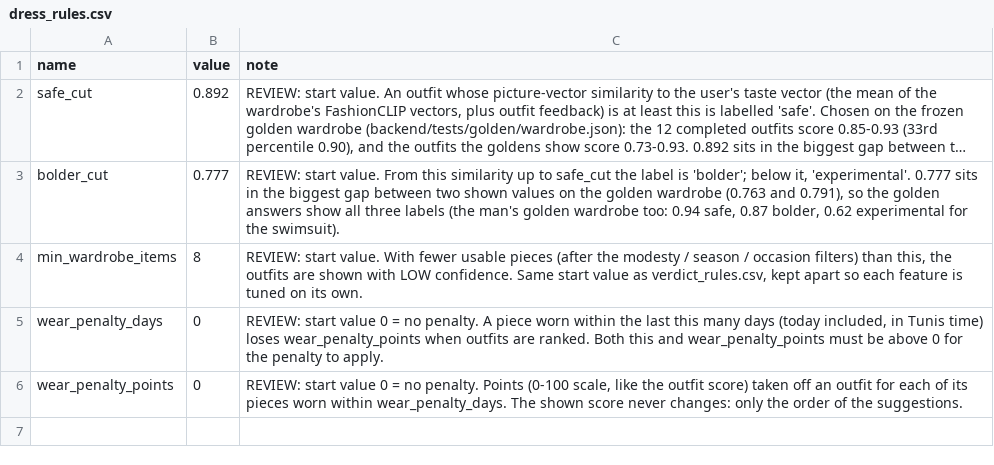
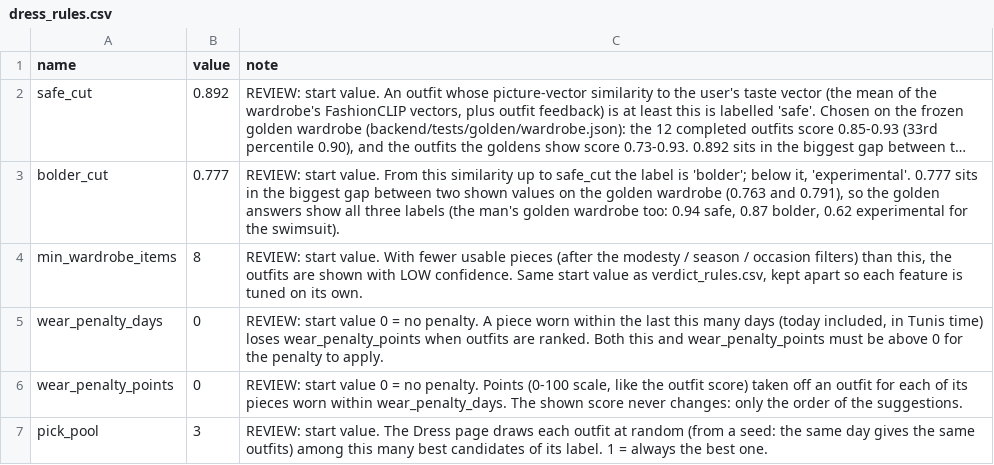
Before and after one commit to mohamedaziz-ouertatani/DressMe, a CSV file: mappings/dress_rules.csv, drawn as a sheet; long unchanged cells end in ….

```diff
--- a/mappings/dress_rules.csv
+++ b/mappings/dress_rules.csv
@@ -6 +6,2 @@ wear_penalty_days,0,"REVIEW: start value 0 = no penalty. A piece worn within the
 wear_penalty_points,0,"REVIEW: start value 0 = no penalty. Points (0-100 scale, like the outfit score) taken off an outfit for each of its pieces worn within wear_penalty_days. The shown score never changes: only the order of the suggestions."
+pick_pool,3,"REVIEW: start value. The Dress page draws each outfit at random (from a seed: the same day gives the same outfits) among this many best candidates of its label. 1 = always the best one."
```
Also changed, not shown: 2 other files.
